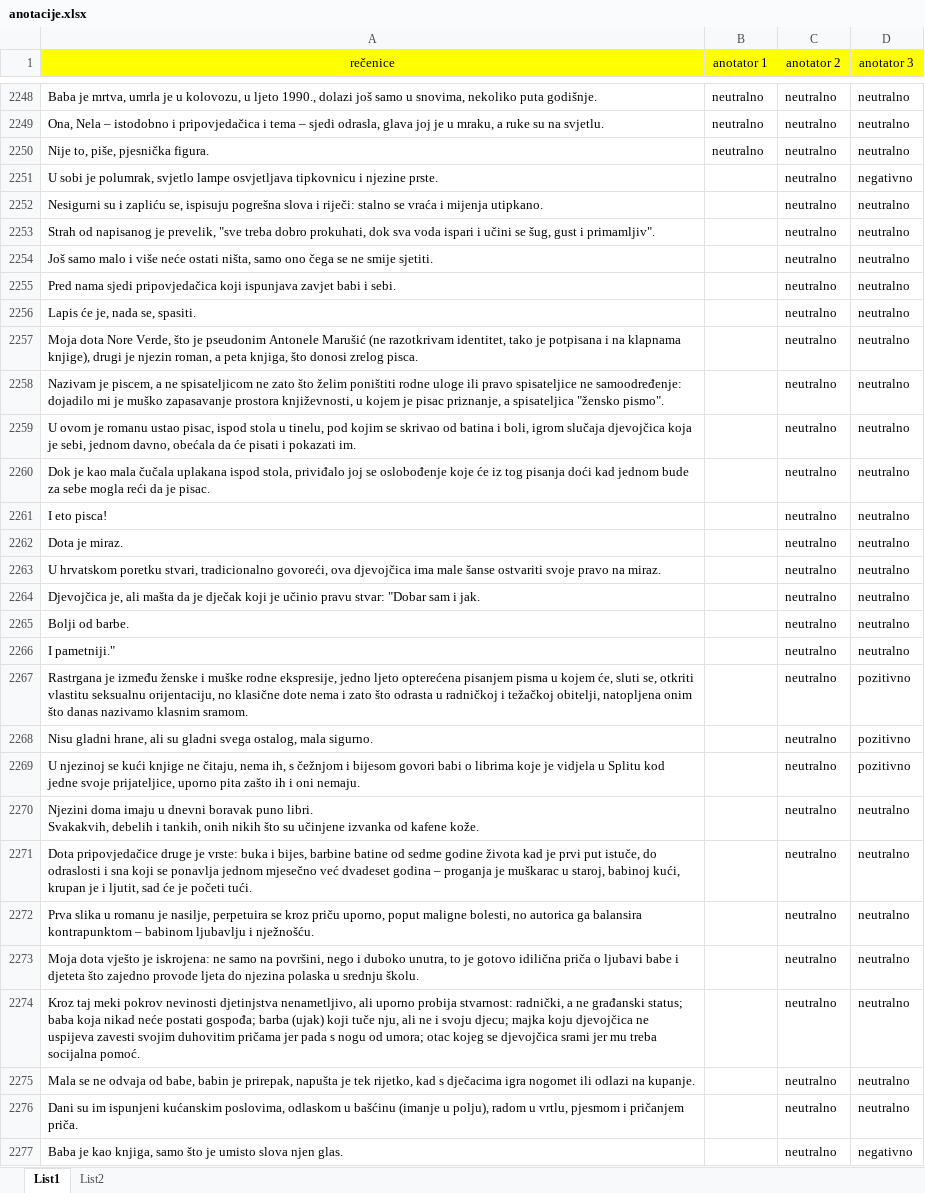
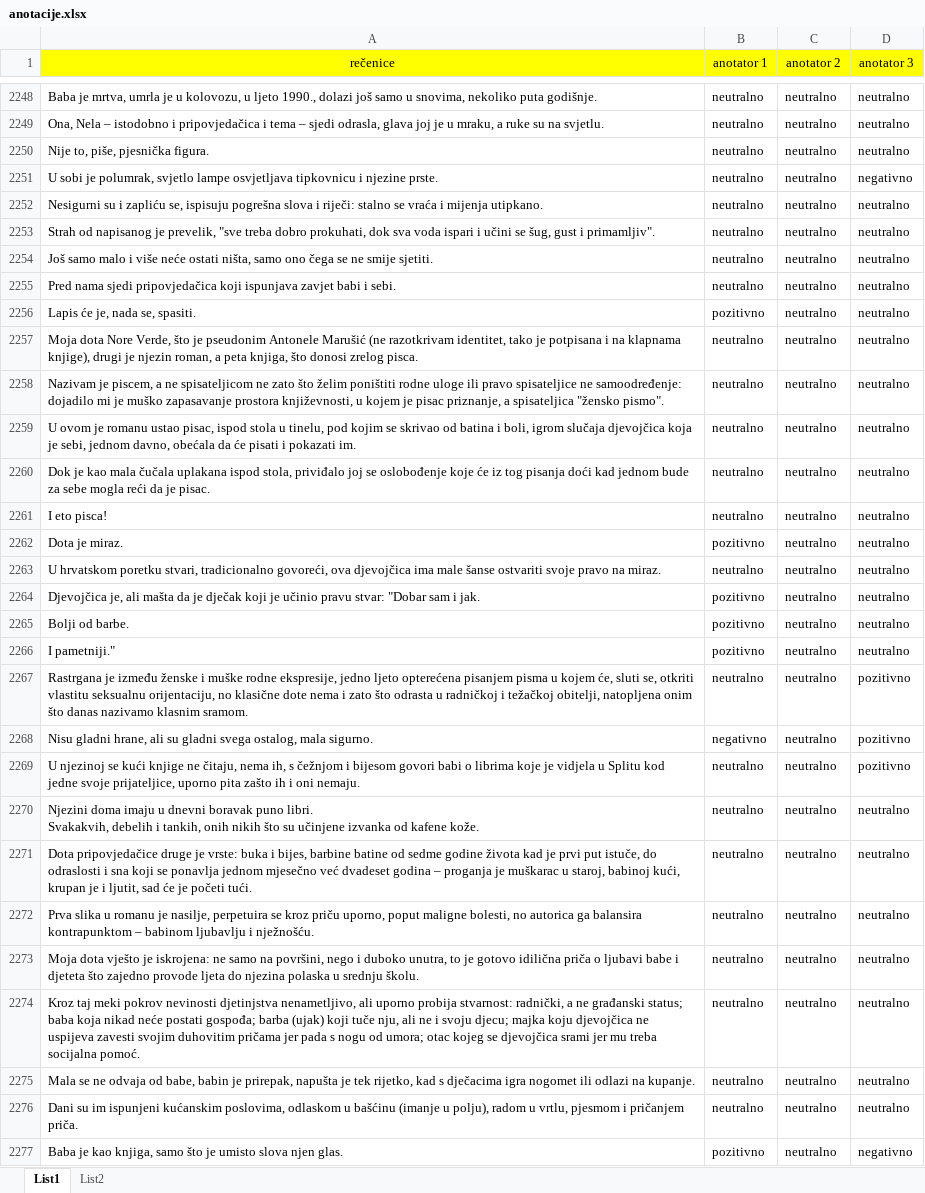
Before and after one commit to Sentimentalci/opjprojekt, an Excel workbook: anotacije.xlsx, sheet List1, drawn as a sheet; only a part is shown, gaps mark what is left out; values as stored, in another font and other column widths than the file's, no borders; the diff covers the shown part only; the diff names each change by its address in the sheet, - before the commit and + after, or states it on an @@ line.

Commit message:
uređena datoteka s anotacijama

```diff
--- a/anotacije.xlsx (sheet List1)
+++ b/anotacije.xlsx (sheet List1)
-B2251:B2255 (anotator 1): (empty)
+B2251:B2255 (anotator 1): neutralno
-B2256 (anotator 1): (empty)
+B2256 (anotator 1): pozitivno
-B2257:B2261 (anotator 1): (empty)
+B2257:B2261 (anotator 1): neutralno
-B2262 (anotator 1): (empty)
+B2262 (anotator 1): pozitivno
-B2263 (anotator 1): (empty)
+B2263 (anotator 1): neutralno
-B2264:B2266 (anotator 1): (empty)
+B2264:B2266 (anotator 1): pozitivno
-B2267 (anotator 1): (empty)
+B2267 (anotator 1): neutralno
-B2268 (anotator 1): (empty)
+B2268 (anotator 1): negativno
-B2269:B2276 (anotator 1): (empty)
+B2269:B2276 (anotator 1): neutralno
-B2277 (anotator 1): (empty)
+B2277 (anotator 1): pozitivno
```
Also changed, not shown: 723 edited cells elsewhere in this sheet.
